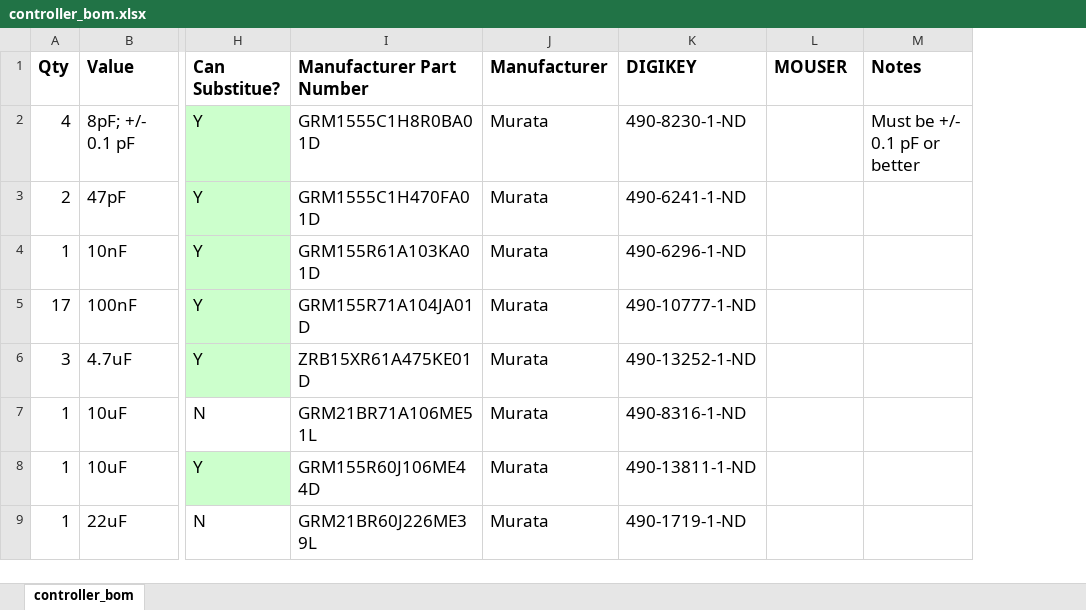
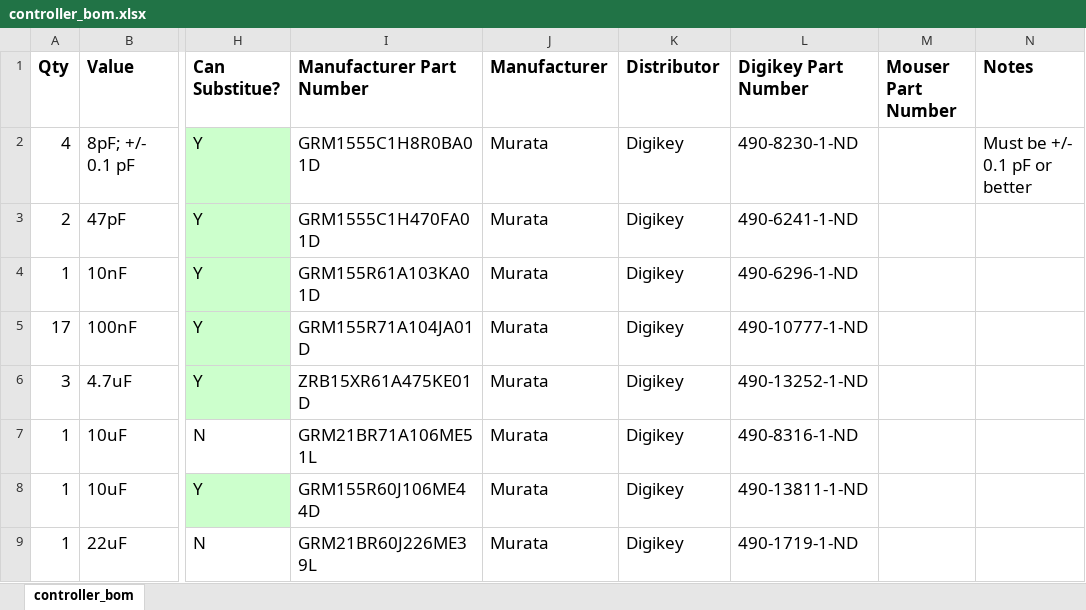
Before and after one commit to lab11/signpost, an Excel workbook: hardware/controller/rev_c/controller_bom.xlsx, sheet controller_bom, drawn as a sheet; only a part is shown, gaps mark what is left out; values as stored, in another font and other column widths than the file's, no borders; addresses are those after the commit; the diff names each change by its address in the sheet, - before the commit and + after, or states it on an @@ line.

Commit message:
Added distributor column

```diff
--- a/hardware/controller/rev_c/controller_bom.xlsx (sheet controller_bom)
+++ b/hardware/controller/rev_c/controller_bom.xlsx (sheet controller_bom)
+column K (Distributor), rows 2-9: all Digikey
-L1: DIGIKEY
+L1: Digikey Part Number
-M1: MOUSER
+M1: Mouser Part Number
```
Also changed, not shown: 7 other files.
